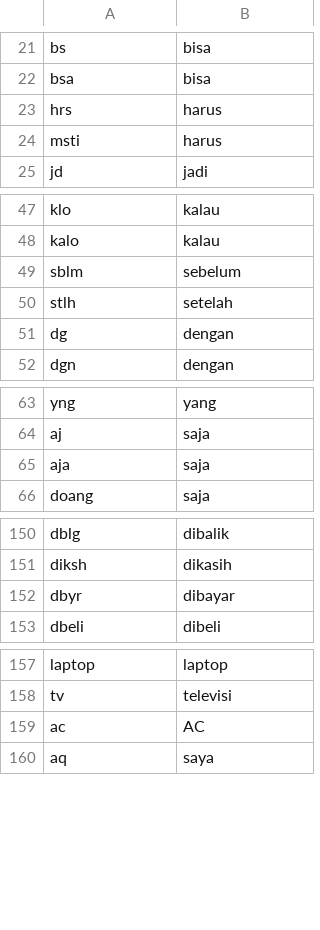
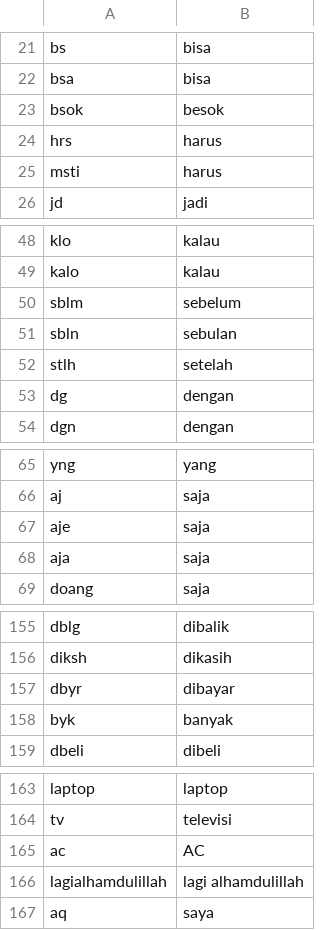
Before and after one commit to FarrelAD/Simple-TikTok-Post-Text-Mining, a CSV file: data/dictionary/custom_dictionary.csv, drawn as a sheet; only a part is shown, gaps mark what is left out; the diff covers the shown part only.

```diff
--- a/data/dictionary/custom_dictionary.csv
+++ b/data/dictionary/custom_dictionary.csv
@@ -22,2 +22,3 @@ bs,bisa
 bsa,bisa
+bsok,besok
 hrs,harus
@@ -49,2 +50,3 @@ kalo,kalau
 sblm,sebelum
+sbln,sebulan
 stlh,setelah
@@ -64,2 +66,3 @@ yng,yang
 aj,saja
+aje,saja
 aja,saja
@@ -152,2 +157,3 @@ diksh,dikasih
 dbyr,dibayar
+byk,banyak
 dbeli,dibeli
@@ -159,2 +165,3 @@ tv,televisi
 ac,AC
+lagialhamdulillah,lagi alhamdulillah
 aq,saya
```
Also changed, not shown: 24 added rows and 1 edited cell elsewhere in this file.
